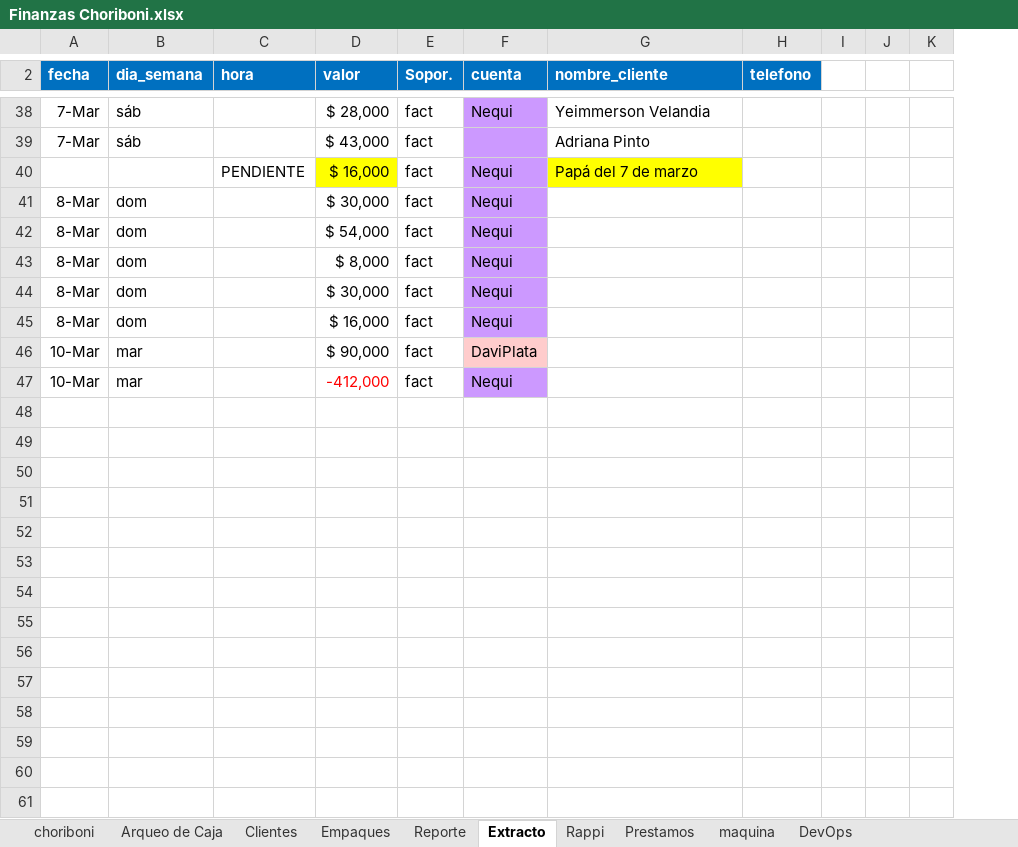
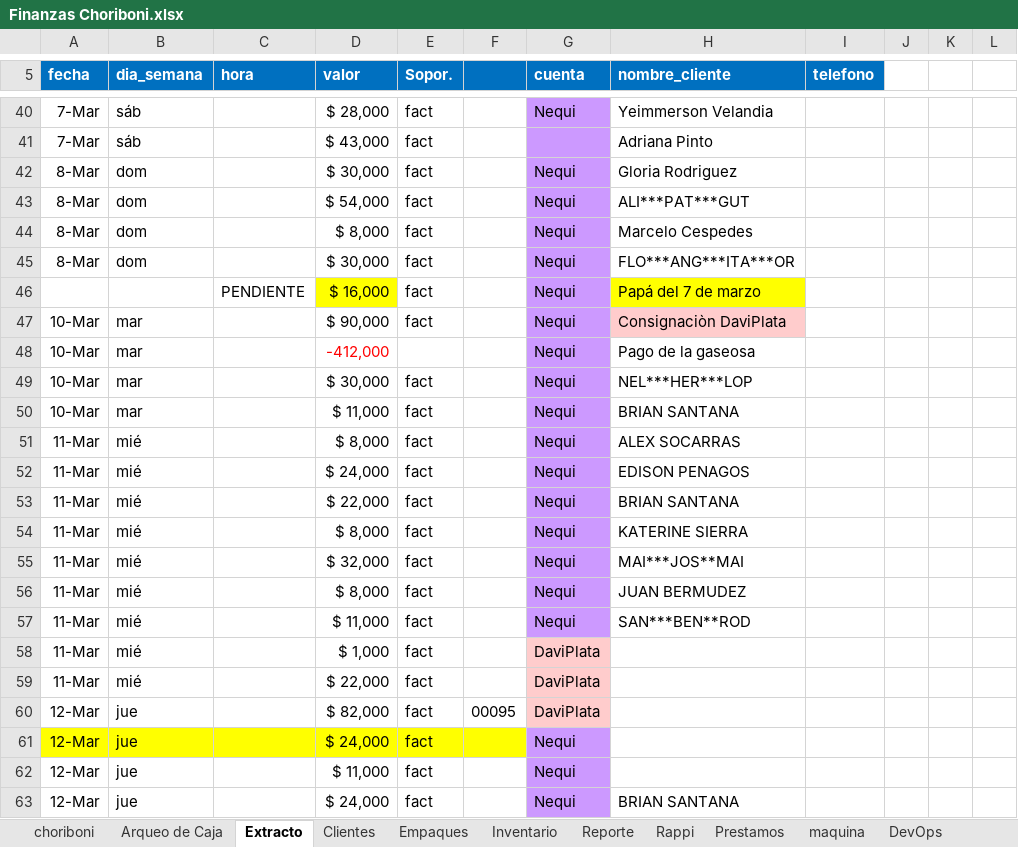
Before and after one commit to edwin15torres/Hardware, an Excel workbook: Finanzas Choriboni.xlsx, sheet Extracto, drawn as a sheet; only a part is shown, gaps mark what is left out; values as stored, in another font and other column widths than the file's, no borders; removed rows and columns are numbered as before the commit, all else as after; the diff covers the shown part only; the diff names each change by its address in the sheet, - before the commit and + after, or states it on an @@ line.

Commit message:
choriboni

```diff
--- a/Finanzas Choriboni.xlsx (sheet Extracto)
+++ b/Finanzas Choriboni.xlsx (sheet Extracto)
+sheet tab: Inventario
@@ sheet tab order changed: choriboni | Arqueo de Caja | Extracto | Clientes | Empaques | Inventario | Reporte | Rappi | Prestamos | maquina | DevOps @@
+column F, empty
+row 42: 8-Mar | dom |  | $ 30,000 | fact |  | Nequi | Gloria Rodriguez
+row 43: 8-Mar | dom |  | $ 54,000 | fact |  | Nequi | ALI***PAT***GUT
+row 44: 8-Mar | dom |  | $ 8,000 | fact |  | Nequi | Marcelo Cespedes
+row 45: 8-Mar | dom |  | $ 30,000 | fact |  | Nequi | FLO***ANG***ITA***OR
-row 41: 8-Mar | dom |  | $ 30,000 | fact | Nequi
-row 42: 8-Mar | dom |  | $ 54,000 | fact | Nequi
-row 43: 8-Mar | dom |  | $ 8,000 | fact | Nequi
-row 44: 8-Mar | dom |  | $ 30,000 | fact | Nequi
-row 45: 8-Mar | dom |  | $ 16,000 | fact | Nequi
-G47 (cuenta): DaviPlata
+G47 (cuenta): Nequi
-G47 fill: #FFCCCC
+G47 fill: #CC99FF
-H47 (nombre_cliente): (empty)
+H47 (nombre_cliente): Consignaciòn DaviPlata
-H47 fill: none
+H47 fill: #FFCCCC
-E48 (Sopor.): fact
+E48 (Sopor.): (empty)
-H48 (nombre_cliente): (empty)
+H48 (nombre_cliente): Pago de la gaseosa
+row 49: 10-Mar | mar |  | $ 30,000 | fact |  | Nequi | NEL***HER***LOP
+row 50: 10-Mar | mar |  | $ 11,000 | fact |  | Nequi | BRIAN SANTANA
+row 51: 11-Mar | mié |  | $ 8,000 | fact |  | Nequi | ALEX SOCARRAS
+row 52: 11-Mar | mié |  | $ 24,000 | fact |  | Nequi | EDISON PENAGOS
+row 53: 11-Mar | mié |  | $ 22,000 | fact |  | Nequi | BRIAN SANTANA
+row 54: 11-Mar | mié |  | $ 8,000 | fact |  | Nequi | KATERINE SIERRA
+row 55: 11-Mar | mié |  | $ 32,000 | fact |  | Nequi | MAI***JOS**MAI
+row 56: 11-Mar | mié |  | $ 8,000 | fact |  | Nequi | JUAN BERMUDEZ
+row 57: 11-Mar | mié |  | $ 11,000 | fact |  | Nequi | SAN***BEN**ROD
+row 58: 11-Mar | mié |  | $ 1,000 | fact |  | DaviPlata
+row 59: 11-Mar | mié |  | $ 22,000 | fact |  | DaviPlata
+row 60: 12-Mar | jue |  | $ 82,000 | fact | 00095 | DaviPlata
+row 61: 12-Mar | jue |  | $ 24,000 | fact |  | Nequi
+row 62: 12-Mar | jue |  | $ 11,000 | fact |  | Nequi
+row 63: 12-Mar | jue |  | $ 24,000 | fact |  | Nequi | BRIAN SANTANA
```
Also changed, not shown: 3 added rows, 1 removed row, 1 edited cell and cell formats elsewhere in this sheet, sheet Arqueo de Caja, sheet Prestamos, sheet DevOps, sheet Empaques, sheet maquina, formulas that keep their value, 2 other files.
